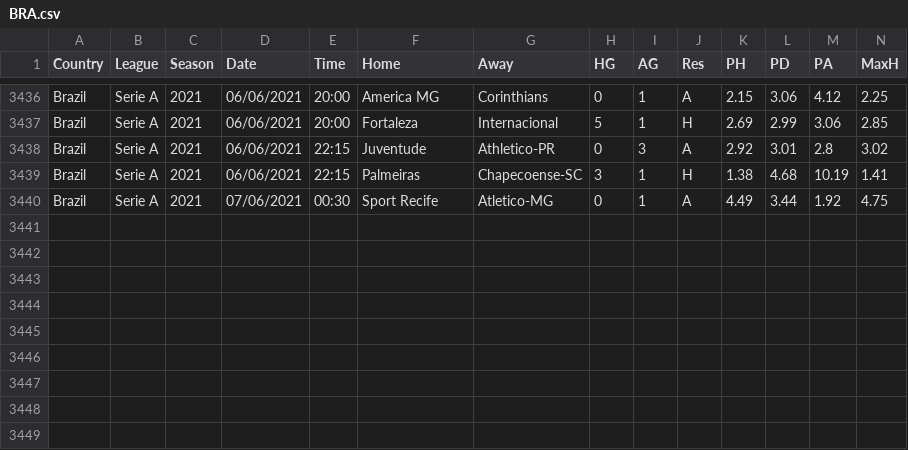
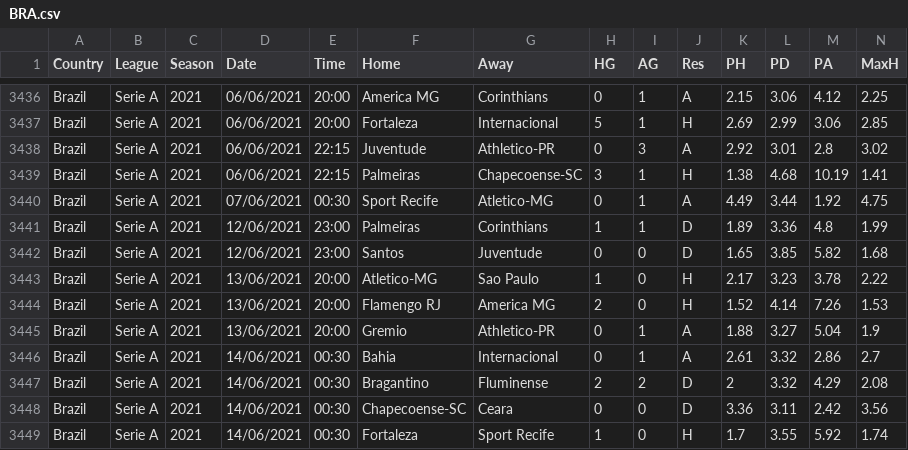
Before and after one commit to gitboyzorro5/FDAS, a CSV file: BRA.csv, drawn as a sheet; only a part is shown, gaps mark what is left out; rows hold the shown columns only; the diff names each change by its address in the sheet, - before the commit and + after, or states it on an @@ line.

```diff
--- a/BRA.csv
+++ b/BRA.csv
+row 3441: Brazil | Serie A | 2021 | 12/06/2021 | 23:00 | Palmeiras | Corinthians | 1 | 1 | D | 1.89 | 3.36 | 4.8 | 1.99
+row 3442: Brazil | Serie A | 2021 | 12/06/2021 | 23:00 | Santos | Juventude | 0 | 0 | D | 1.65 | 3.85 | 5.82 | 1.68
+row 3443: Brazil | Serie A | 2021 | 13/06/2021 | 20:00 | Atletico-MG | Sao Paulo | 1 | 0 | H | 2.17 | 3.23 | 3.78 | 2.22
+row 3444: Brazil | Serie A | 2021 | 13/06/2021 | 20:00 | Flamengo RJ | America MG | 2 | 0 | H | 1.52 | 4.14 | 7.26 | 1.53
+row 3445: Brazil | Serie A | 2021 | 13/06/2021 | 20:00 | Gremio | Athletico-PR | 0 | 1 | A | 1.88 | 3.27 | 5.04 | 1.9
+row 3446: Brazil | Serie A | 2021 | 14/06/2021 | 00:30 | Bahia | Internacional | 0 | 1 | A | 2.61 | 3.32 | 2.86 | 2.7
+row 3447: Brazil | Serie A | 2021 | 14/06/2021 | 00:30 | Bragantino | Fluminense | 2 | 2 | D | 2 | 3.32 | 4.29 | 2.08
+row 3448: Brazil | Serie A | 2021 | 14/06/2021 | 00:30 | Chapecoense-SC | Ceara | 0 | 0 | D | 3.36 | 3.11 | 2.42 | 3.56
+row 3449: Brazil | Serie A | 2021 | 14/06/2021 | 00:30 | Fortaleza | Sport Recife | 1 | 0 | H | 1.7 | 3.55 | 5.92 | 1.74
```
Also changed, not shown: FIN.csv, IRL.csv, 3 other files.
